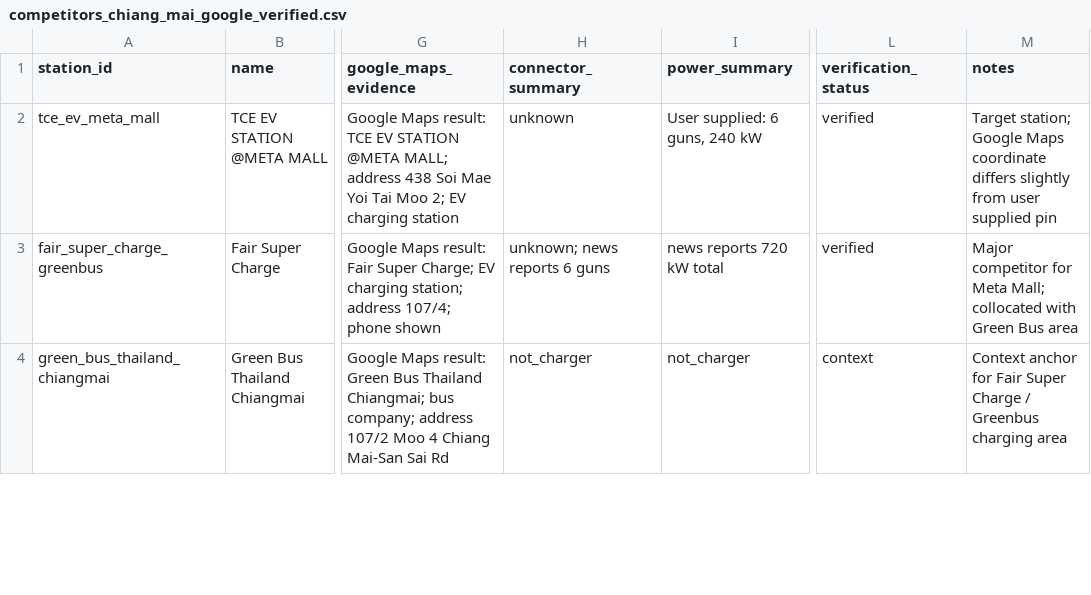
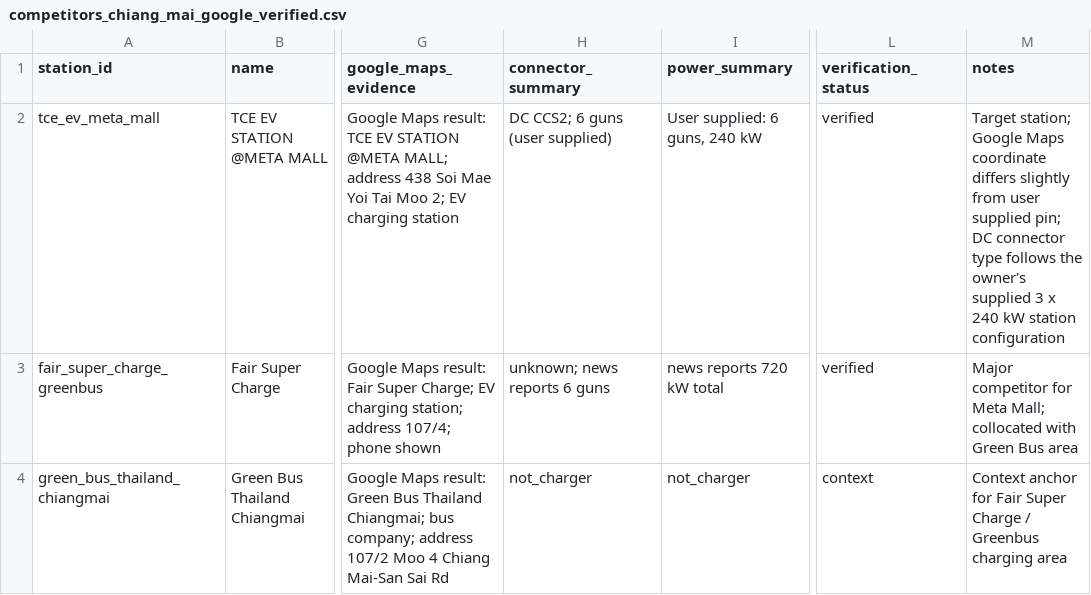
Before and after one commit to pongwaraj/TH-EVI, a CSV file: data/competitors_chiang_mai_google_verified.csv, drawn as a sheet; only a part is shown, gaps mark what is left out; the diff names each change by its address in the sheet, - before the commit and + after, or states it on an @@ line.

```diff
--- a/data/competitors_chiang_mai_google_verified.csv
+++ b/data/competitors_chiang_mai_google_verified.csv
-H2 (connector_summary): unknown
+H2 (connector_summary): DC CCS2; 6 guns (user supplied)
-M2 (notes): …user supplied pin
+M2 (notes): …user supplied pin; DC connector type follows the owner's supplied 3 x 240 kW station configuration
```
Also changed, not shown: data/competitors_chiang_mai_seed.csv, data/poi_chiang_mai_seed.csv, 48 other files.
